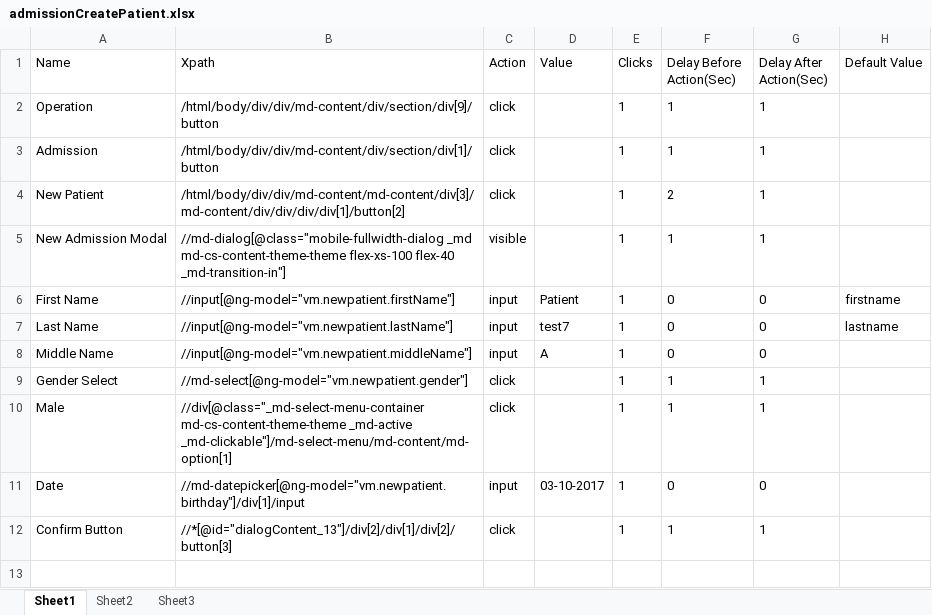
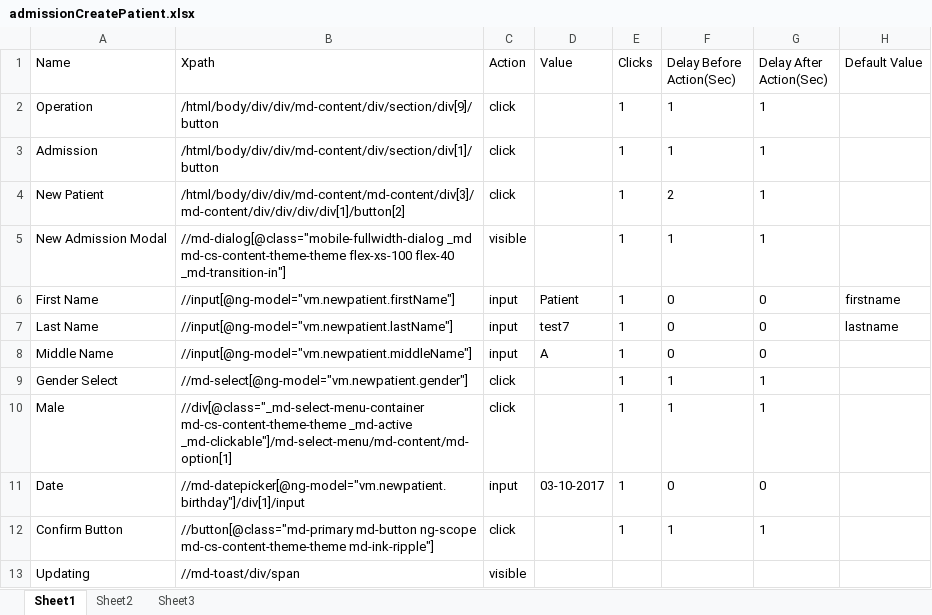
Before and after one commit to Ustingit/Automation, an Excel workbook: resources/admissionCreatePatient.xlsx, sheet Sheet1, drawn as a sheet; values as stored, in another font and other column widths than the file's, no borders; the diff names each change by its address in the sheet, - before the commit and + after, or states it on an @@ line.

```diff
--- a/resources/admissionCreatePatient.xlsx (sheet Sheet1)
+++ b/resources/admissionCreatePatient.xlsx (sheet Sheet1)
-B12 (Xpath): //*[@id="dialogContent_13"]/div[2]/div[1]/div[2]/button[3]
+B12 (Xpath): //button[@class="md-primary md-button ng-scope md-cs-content-theme-theme md-ink-ripple"]
+row 13: Updating | //md-toast/div/span | visible
```
Also changed, not shown: resources/Testdata.xlsx, resources/admissionForNewPatient.xlsx, 8 other files.
